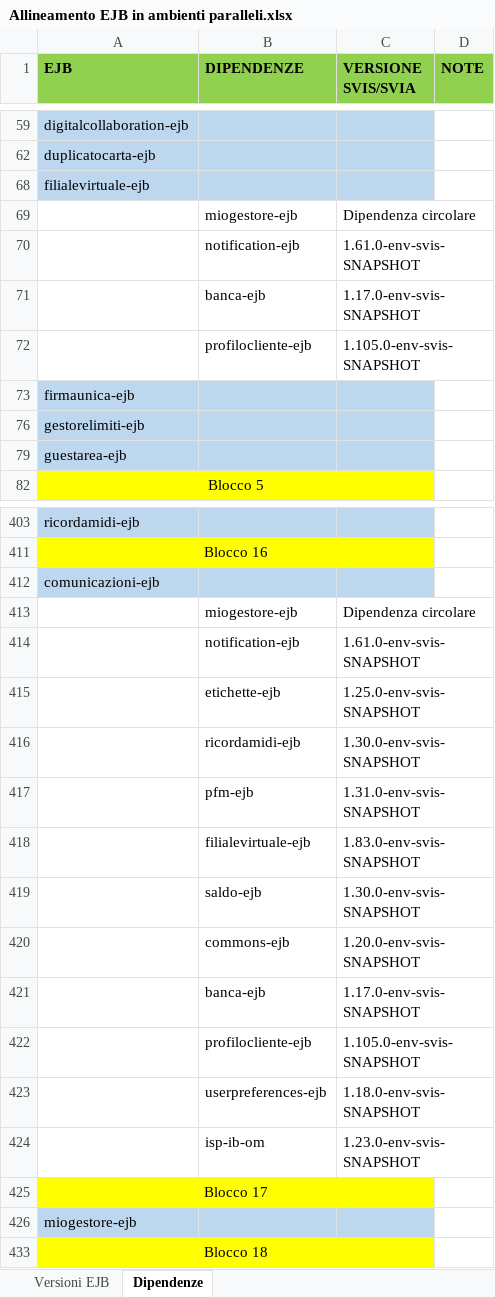
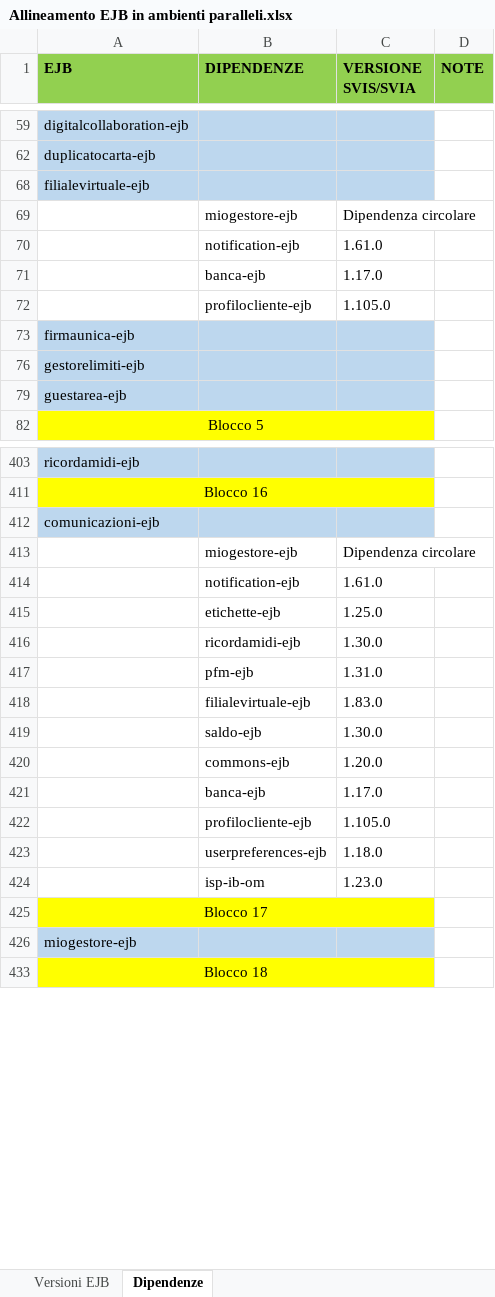
Before and after one commit to EdoardoBaral/SoftwareAllineamenti, an Excel workbook: src/main/resources/excelutils/Allineamento EJB in ambienti paralleli.xlsx, sheet Dipendenze, drawn as a sheet; only a part is shown, gaps mark what is left out; values as stored, in another font and other column widths than the file's, no borders; the diff covers the shown part only; the diff names each change by its address in the sheet, - before the commit and + after, or states it on an @@ line.

```diff
--- a/src/main/resources/excelutils/Allineamento EJB in ambienti paralleli.xlsx (sheet Dipendenze)
+++ b/src/main/resources/excelutils/Allineamento EJB in ambienti paralleli.xlsx (sheet Dipendenze)
-C70 (VERSIONE SVIS/SVIA): 1.61.0-env-svis-SNAPSHOT
+C70 (VERSIONE SVIS/SVIA): 1.61.0
-C71 (VERSIONE SVIS/SVIA): 1.17.0-env-svis-SNAPSHOT
+C71 (VERSIONE SVIS/SVIA): 1.17.0
-C72 (VERSIONE SVIS/SVIA): 1.105.0-env-svis-SNAPSHOT
+C72 (VERSIONE SVIS/SVIA): 1.105.0
-C414 (VERSIONE SVIS/SVIA): 1.61.0-env-svis-SNAPSHOT
+C414 (VERSIONE SVIS/SVIA): 1.61.0
-C415 (VERSIONE SVIS/SVIA): 1.25.0-env-svis-SNAPSHOT
+C415 (VERSIONE SVIS/SVIA): 1.25.0
-C416 (VERSIONE SVIS/SVIA): 1.30.0-env-svis-SNAPSHOT
+C416 (VERSIONE SVIS/SVIA): 1.30.0
-C417 (VERSIONE SVIS/SVIA): 1.31.0-env-svis-SNAPSHOT
+C417 (VERSIONE SVIS/SVIA): 1.31.0
-C418 (VERSIONE SVIS/SVIA): 1.83.0-env-svis-SNAPSHOT
+C418 (VERSIONE SVIS/SVIA): 1.83.0
-C419 (VERSIONE SVIS/SVIA): 1.30.0-env-svis-SNAPSHOT
+C419 (VERSIONE SVIS/SVIA): 1.30.0
-C420 (VERSIONE SVIS/SVIA): 1.20.0-env-svis-SNAPSHOT
+C420 (VERSIONE SVIS/SVIA): 1.20.0
-C421 (VERSIONE SVIS/SVIA): 1.17.0-env-svis-SNAPSHOT
+C421 (VERSIONE SVIS/SVIA): 1.17.0
-C422 (VERSIONE SVIS/SVIA): 1.105.0-env-svis-SNAPSHOT
+C422 (VERSIONE SVIS/SVIA): 1.105.0
-C423 (VERSIONE SVIS/SVIA): 1.18.0-env-svis-SNAPSHOT
+C423 (VERSIONE SVIS/SVIA): 1.18.0
-C424 (VERSIONE SVIS/SVIA): 1.23.0-env-svis-SNAPSHOT
+C424 (VERSIONE SVIS/SVIA): 1.23.0
```
Also changed, not shown: 10 edited cells elsewhere in this sheet, sheet Versioni EJB, hidden cells, 1 other file.
